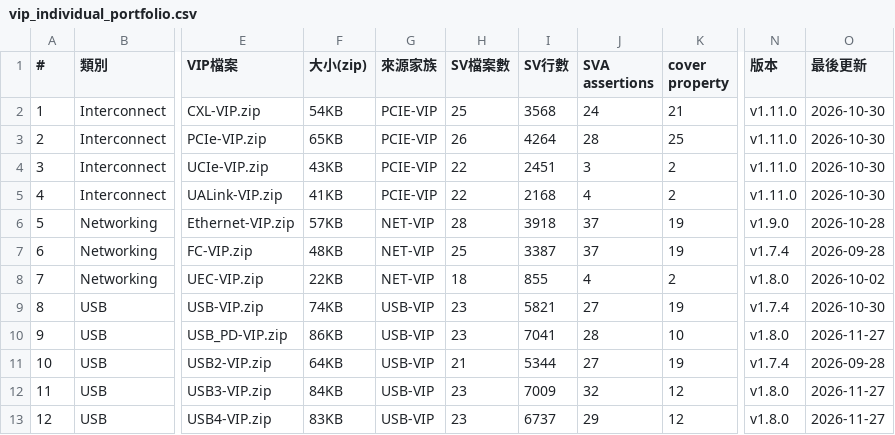
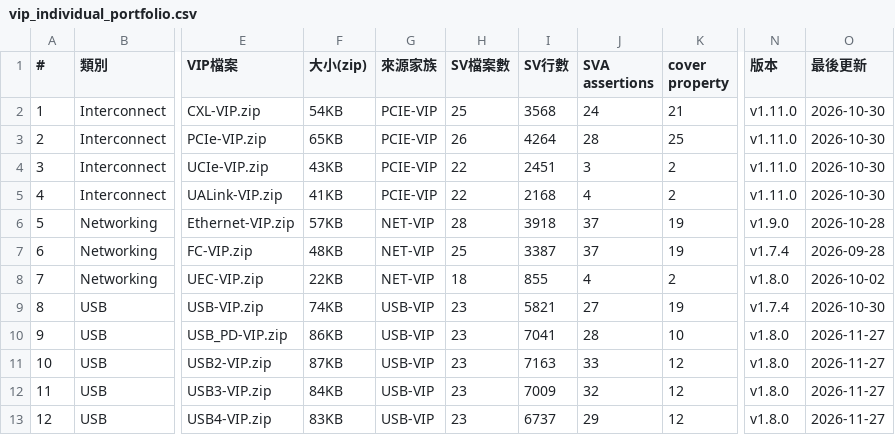
Before and after one commit to tonythetiger168/open-vip-portfolio, a CSV file: vip_individual_portfolio.csv, drawn as a sheet; only a part is shown, gaps mark what is left out; the diff names each change by its address in the sheet, - before the commit and + after, or states it on an @@ line.

```diff
--- a/vip_individual_portfolio.csv
+++ b/vip_individual_portfolio.csv
-F11 (大小(zip)): 64KB
+F11 (大小(zip)): 87KB
-H11 (SV檔案數): 21
+H11 (SV檔案數): 23
-I11 (SV行數): 5344
+I11 (SV行數): 7163
-J11 (SVA assertions): 27
+J11 (SVA assertions): 33
-K11 (cover property): 19
+K11 (cover property): 12
-N11 (版本): v1.7.4
+N11 (版本): v1.8.0
-O11 (最後更新): 2026-09-28
+O11 (最後更新): 2026-11-27
```
Also changed, not shown: 2 other files.
